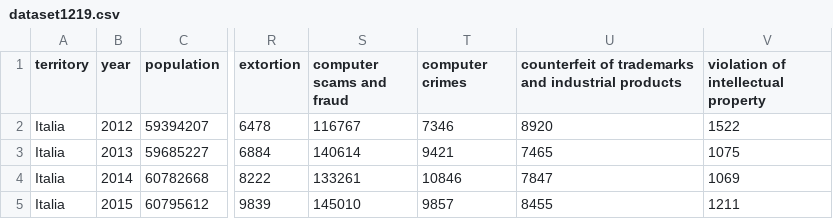
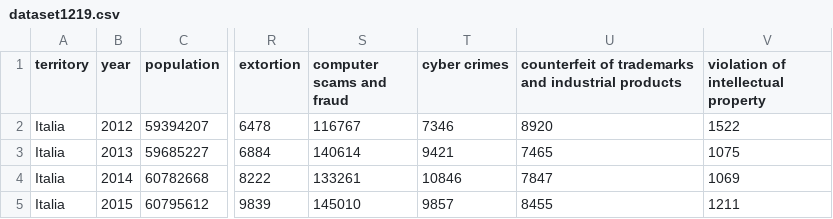
Before and after one commit to FraA97/VA-project, a CSV file: General/datasets/dataset_crimes/dataset1219.csv, drawn as a sheet; only a part is shown, gaps mark what is left out; the diff names each change by its address in the sheet, - before the commit and + after, or states it on an @@ line.

Commit message:
Update dataset1219.csv

```diff
--- a/General/datasets/dataset_crimes/dataset1219.csv
+++ b/General/datasets/dataset_crimes/dataset1219.csv
-T1: computer crimes
+T1: cyber crimes
```
